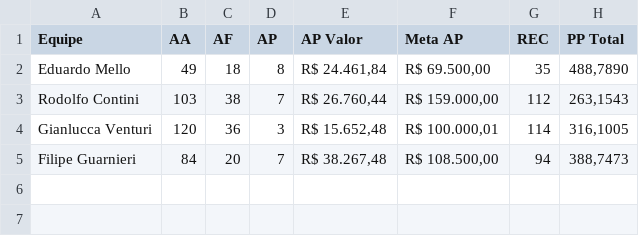
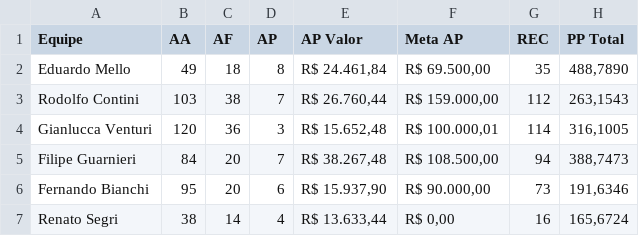
Before and after one commit to sprietootero/gestaoavista-sp1, a CSV file: dados_extraidos.csv, drawn as a sheet.

```diff
--- a/dados_extraidos.csv
+++ b/dados_extraidos.csv
@@ -5 +5,3 @@ Gianlucca Venturi,120,36,3,"R$ 15.652,48","R$ 100.000,01",114,"316,1005"
 Filipe Guarnieri,84,20,7,"R$ 38.267,48","R$ 108.500,00",94,"388,7473"
+Fernando Bianchi,95,20,6,"R$ 15.937,90","R$ 90.000,00",73,"191,6346"
+Renato Segri,38,14,4,"R$ 13.633,44","R$ 0,00",16,"165,6724"
```
